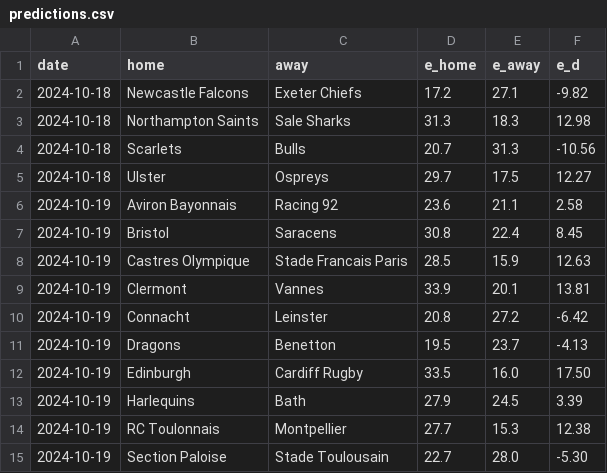
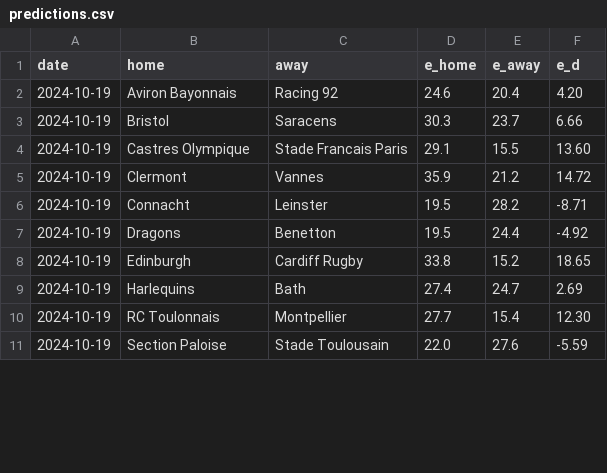
Before and after one commit to octonion/rugby, a CSV file: club/sos/predictions.csv, drawn as a sheet; only a part is shown; the diff covers the shown part only.

Commit message:
Club rugby update.

```diff
--- a/club/sos/predictions.csv
+++ b/club/sos/predictions.csv
@@ -1,15 +1,11 @@
 date,home,away,e_home,e_away,e_d
-2024-10-18,Newcastle Falcons,Exeter Chiefs,17.2,27.1,-9.82
-2024-10-18,Northampton Saints,Sale Sharks,31.3,18.3,12.98
-2024-10-18,Scarlets,Bulls,20.7,31.3,-10.56
-2024-10-18,Ulster,Ospreys,29.7,17.5,12.27
-2024-10-19,Aviron Bayonnais,Racing 92,23.6,21.1,2.58
-2024-10-19,Bristol,Saracens,30.8,22.4,8.45
-2024-10-19,Castres Olympique,Stade Francais Paris,28.5,15.9,12.63
-2024-10-19,Clermont,Vannes,33.9,20.1,13.81
-2024-10-19,Connacht,Leinster,20.8,27.2,-6.42
-2024-10-19,Dragons,Benetton,19.5,23.7,-4.13
-2024-10-19,Edinburgh,Cardiff Rugby,33.5,16.0,17.50
-2024-10-19,Harlequins,Bath,27.9,24.5,3.39
-2024-10-19,RC Toulonnais,Montpellier,27.7,15.3,12.38
-2024-10-19,Section Paloise,Stade Toulousain,22.7,28.0,-5.30
+2024-10-19,Aviron Bayonnais,Racing 92,24.6,20.4,4.20
+2024-10-19,Bristol,Saracens,30.3,23.7,6.66
+2024-10-19,Castres Olympique,Stade Francais Paris,29.1,15.5,13.60
+2024-10-19,Clermont,Vannes,35.9,21.2,14.72
+2024-10-19,Connacht,Leinster,19.5,28.2,-8.71
+2024-10-19,Dragons,Benetton,19.5,24.4,-4.92
+2024-10-19,Edinburgh,Cardiff Rugby,33.8,15.2,18.65
+2024-10-19,Harlequins,Bath,27.4,24.7,2.69
+2024-10-19,RC Toulonnais,Montpellier,27.7,15.4,12.30
+2024-10-19,Section Paloise,Stade Toulousain,22.0,27.6,-5.59
```
Also changed, not shown: 17 edited cells elsewhere in this file, club/csv/premiership-2024-2025.csv, club/csv/top14-2024-2025.csv, 5 other files.
